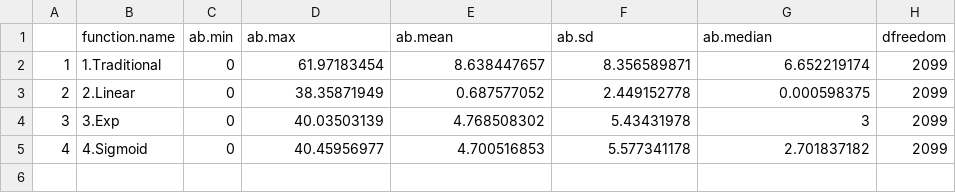
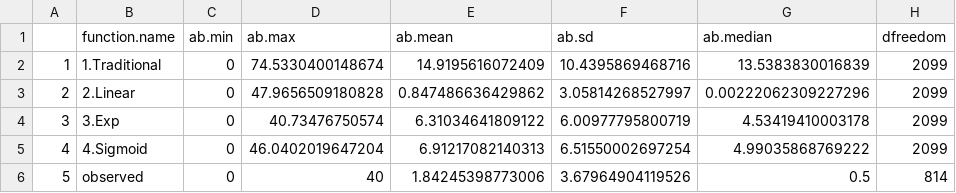
Before and after one commit to Buchel9844/Density-dependentFunctions, a CSV file: results/summary.proj.csv, drawn as a sheet; the diff names each change by its address in the sheet, - before the commit and + after, or states it on an @@ line.

```diff
--- a/results/summary.proj.csv
+++ b/results/summary.proj.csv
-D2 (ab.max): 61.97183454
+D2 (ab.max): 74.5330400148674
-E2 (ab.mean): 8.638447657
+E2 (ab.mean): 14.9195616072409
-F2 (ab.sd): 8.356589871
+F2 (ab.sd): 10.4395869468716
-G2 (ab.median): 6.652219174
+G2 (ab.median): 13.5383830016839
-D3 (ab.max): 38.35871949
+D3 (ab.max): 47.9656509180828
-E3 (ab.mean): 0.687577052
+E3 (ab.mean): 0.847486636429862
-F3 (ab.sd): 2.449152778
+F3 (ab.sd): 3.05814268527997
-G3 (ab.median): 0.000598375
+G3 (ab.median): 0.00222062309227296
-D4 (ab.max): 40.03503139
+D4 (ab.max): 40.73476750574
-E4 (ab.mean): 4.768508302
+E4 (ab.mean): 6.31034641809122
-F4 (ab.sd): 5.43431978
+F4 (ab.sd): 6.00977795800719
-G4 (ab.median): 3
+G4 (ab.median): 4.53419410003178
-D5 (ab.max): 40.45956977
+D5 (ab.max): 46.0402019647204
-E5 (ab.mean): 4.700516853
+E5 (ab.mean): 6.91217082140313
-F5 (ab.sd): 5.577341178
+F5 (ab.sd): 6.51550002697254
-G5 (ab.median): 2.701837182
+G5 (ab.median): 4.99035868769222
+row 6: 5 | observed | 0 | 40 | 1.84245398773006 | 3.67964904119526 | 0.5 | 814
```
Also changed, not shown: results/LARO_Se_loo_model.csv, results/ModelCheck_LARO_family.csv, 4 other files.
